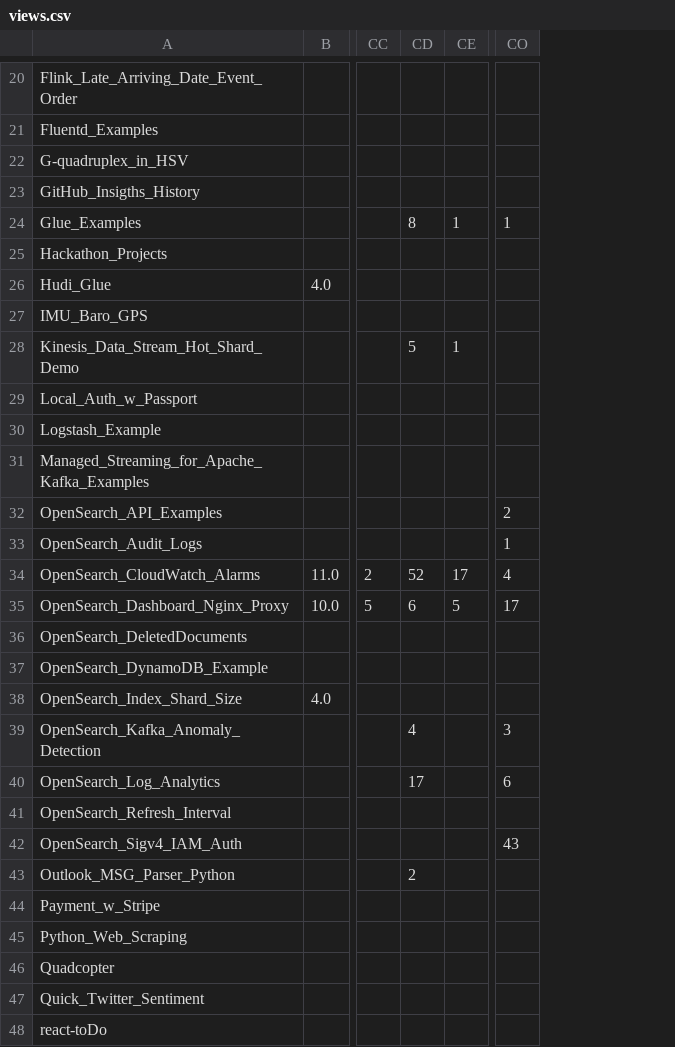
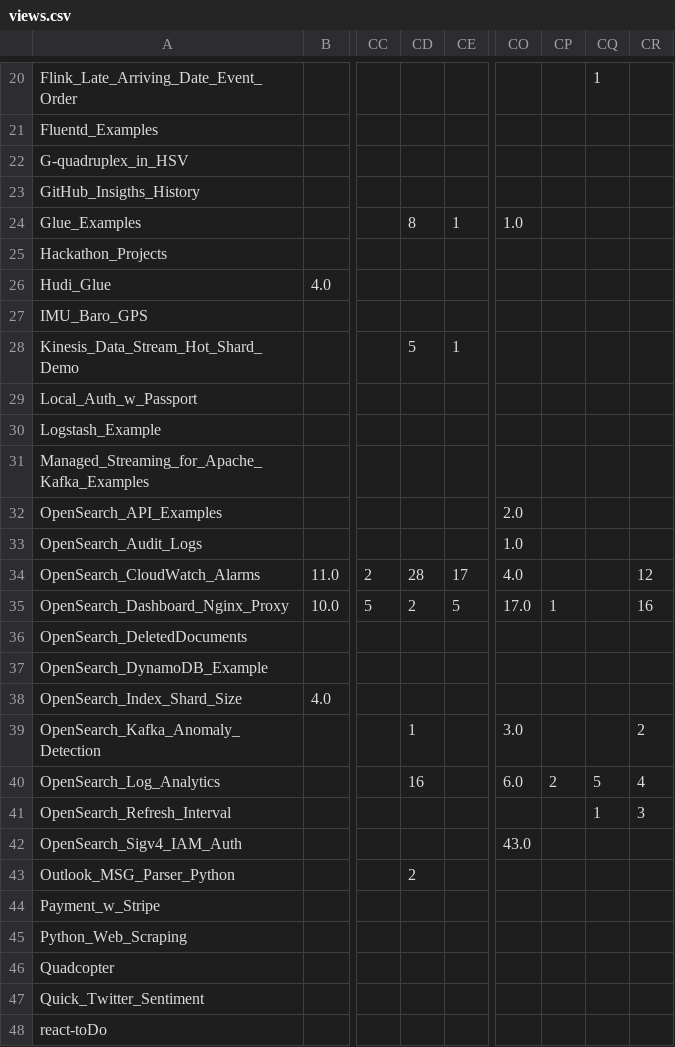
Before and after one commit to ev2900/GitHub_Insigths_History, a CSV file: Metric_Collection/Metric_Data/views.csv, drawn as a sheet; only a part is shown, gaps mark what is left out; addresses are those after the commit; the diff covers the shown part only; the diff names each change by its address in the sheet, - before the commit and + after, or states it on an @@ line.

```diff
--- a/Metric_Collection/Metric_Data/views.csv
+++ b/Metric_Collection/Metric_Data/views.csv
+column CO, rows 24-42: 1.0 |  |  |  |  |  |  |  | 2.0 | 1.0 | 4.0 | 17.0 |  |  |  | 3.0 | 6.0 |  | 43.0
+column CQ, rows 20-41: 1 |  |  |  |  |  |  |  |  |  |  |  |  |  |  |  |  |  |  |  | 5 | 1
+column CR, rows 34-41: 12 | 16 |  |  |  | 2 | 4 | 3
-CP24: 1
+CP24: (empty)
-CP32: 2
+CP32: (empty)
-CP33: 1
+CP33: (empty)
-CD34: 52
+CD34: 28
-CP34: 4
+CP34: (empty)
-CD35: 6
+CD35: 2
-CP35: 17
+CP35: 1
-CD39: 4
+CD39: 1
-CP39: 3
+CP39: (empty)
-CD40: 17
+CD40: 16
-CP40: 6
+CP40: 2
-CP42: 43
+CP42: (empty)
```
Also changed, not shown: 13 edited cells elsewhere in this file, Metric_Collection/Metric_Data/unique_visits.csv.
